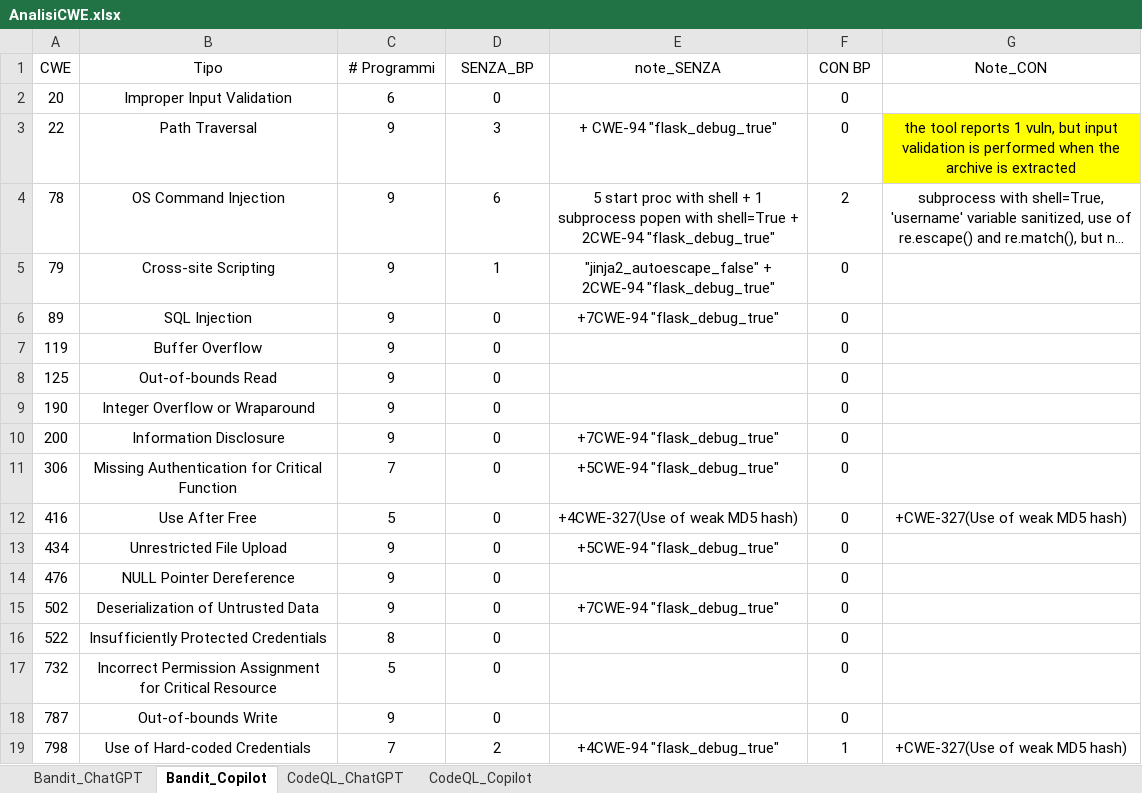
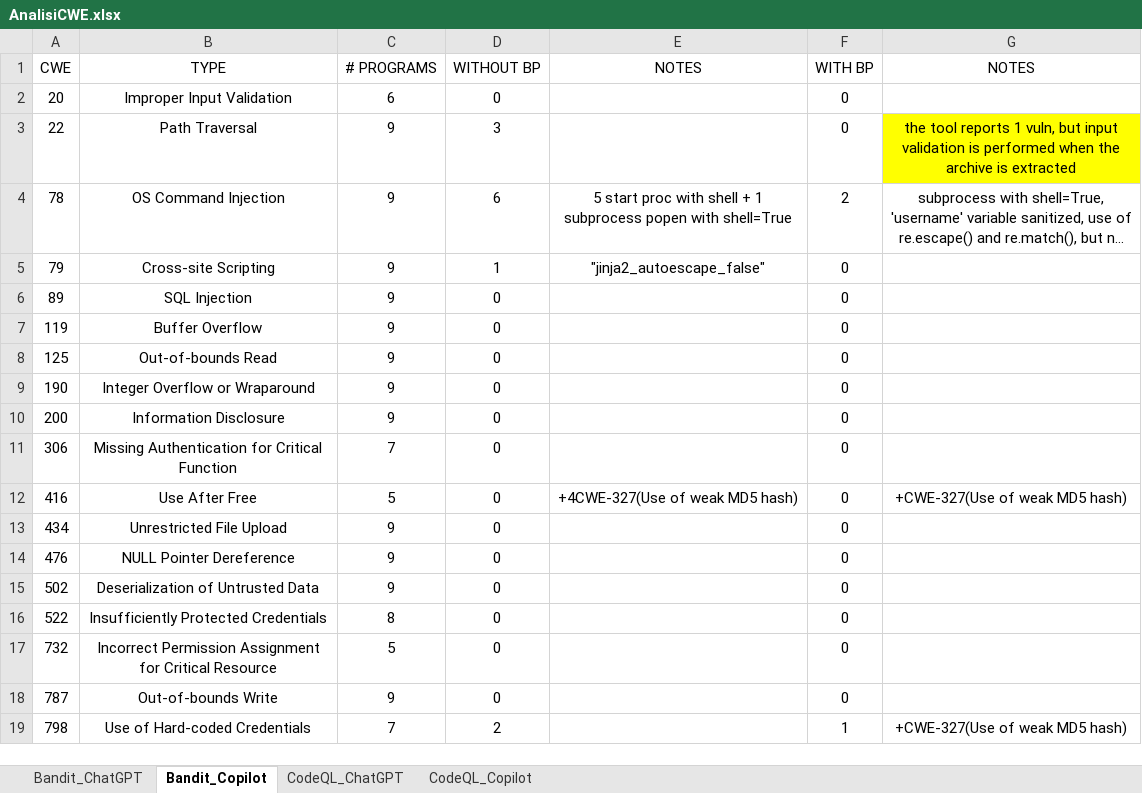
Before and after one commit to MufasKing/SecureCodeAI, an Excel workbook: AnalisiCWE.xlsx, sheet Bandit_Copilot, drawn as a sheet; long unchanged cells end in …; values as stored, in another font and other column widths than the file's, no borders; the diff names each change by its address in the sheet, - before the commit and + after, or states it on an @@ line.

```diff
--- a/AnalisiCWE.xlsx (sheet Bandit_Copilot)
+++ b/AnalisiCWE.xlsx (sheet Bandit_Copilot)
-B1: Tipo
+B1: TYPE
-C1: # Programmi
+C1: # PROGRAMS
-D1: SENZA_BP
+D1: WITHOUT BP
-E1: note_SENZA
+E1: NOTES
-F1: CON BP
+F1: WITH BP
-G1: Note_CON
+G1: NOTES
-E3 (NOTES): + CWE-94 "flask_debug_true"
+E3 (NOTES): (empty)
-E4 (NOTES): …with shell=True + 2CWE-94 "flask_debug_true"
+E4 (NOTES): …with shell=True
-E5 (NOTES): "jinja2_autoescape_false" + 2CWE-94 "flask_debug_true"
+E5 (NOTES): "jinja2_autoescape_false"
-E6 (NOTES): +7CWE-94 "flask_debug_true"
+E6 (NOTES): (empty)
-E10 (NOTES): +7CWE-94 "flask_debug_true"
+E10 (NOTES): (empty)
-E11 (NOTES): +5CWE-94 "flask_debug_true"
+E11 (NOTES): (empty)
-E13 (NOTES): +5CWE-94 "flask_debug_true"
+E13 (NOTES): (empty)
-E15 (NOTES): +7CWE-94 "flask_debug_true"
+E15 (NOTES): (empty)
-E19 (NOTES): +4CWE-94 "flask_debug_true"
+E19 (NOTES): (empty)
```
Also changed, not shown: sheet CodeQL_Copilot, sheet CodeQL_ChatGPT, sheet Bandit_ChatGPT.
